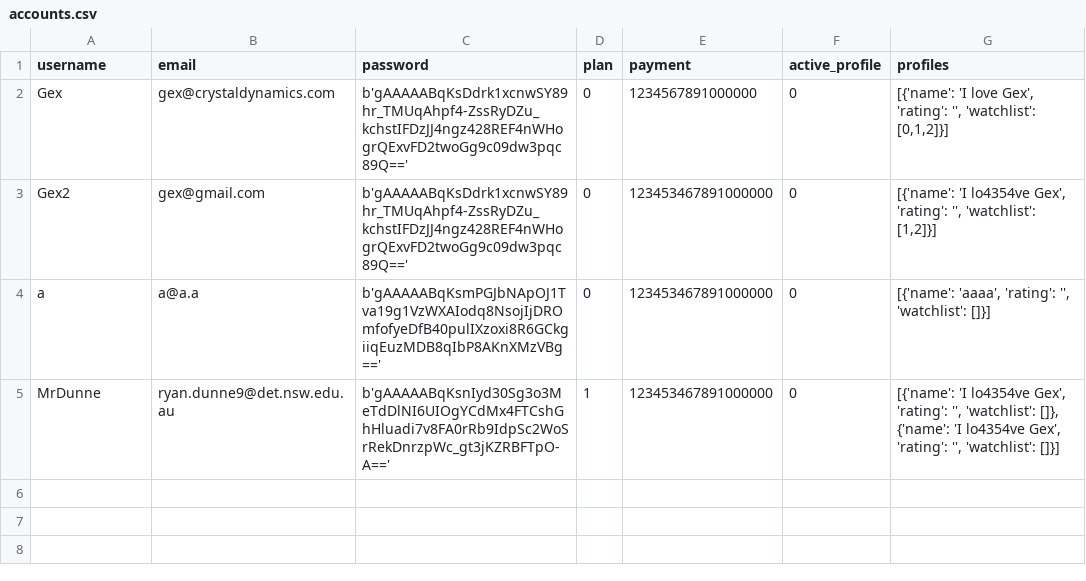
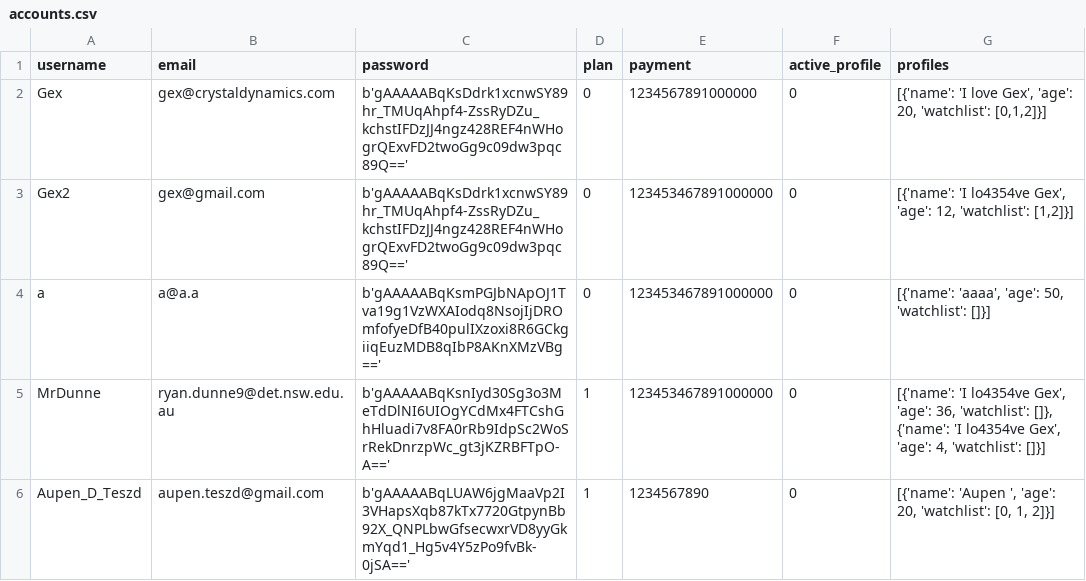
Before and after one commit to BaulkhamHillsHS/PrelimSE-26-Group11, a CSV file: accounts.csv, drawn as a sheet.

```diff
--- a/accounts.csv
+++ b/accounts.csv
@@ -1,5 +1,6 @@
 username,email,password,plan,payment,active_profile,profiles
-Gex,gex@crystaldynamics.com,b'gAAAAABqKsDdrk1xcnwSY89hr_TMUqAhpf4-ZssRyDZu_kchstIFDzJJ4ngz428REF4nWHogrQExvFD2twoGg9c09dw3pqc89Q==',0,1234567891000000,0,"[{'name': 'I love Gex', 'rating': '', 'watchlist': [0,1,2]}]"
-Gex2,gex@gmail.com,b'gAAAAABqKsDdrk1xcnwSY89hr_TMUqAhpf4-ZssRyDZu_kchstIFDzJJ4ngz428REF4nWHogrQExvFD2twoGg9c09dw3pqc89Q==',0,123453467891000000,0,"[{'name': 'I lo4354ve Gex', 'rating': '', 'watchlist': [1,2]}]"
-a,a@a.a,b'gAAAAABqKsmPGJbNApOJ1Tva19g1VzWXAIodq8NsojIjDROmfofyeDfB40pulIXzoxi8R6GCkgiiqEuzMDB8qIbP8AKnXMzVBg==',0,123453467891000000,0,"[{'name': 'aaaa', 'rating': '', 'watchlist': []}]"
-MrDunne,ryan.dunne9@det.nsw.edu.au,b'gAAAAABqKsnIyd30Sg3o3MeTdDlNI6UIOgYCdMx4FTCshGhHluadi7v8FA0rRb9IdpSc2WoSrRekDnrzpWc_gt3jKZRBFTpO-A==',1,123453467891000000,0,"[{'name': 'I lo4354ve Gex', 'rating': '', 'watchlist': []}, {'name': 'I lo4354ve Gex', 'rating': '', 'watchlist': []}]"
+Gex,gex@crystaldynamics.com,b'gAAAAABqKsDdrk1xcnwSY89hr_TMUqAhpf4-ZssRyDZu_kchstIFDzJJ4ngz428REF4nWHogrQExvFD2twoGg9c09dw3pqc89Q==',0,1234567891000000,0,"[{'name': 'I love Gex', 'age': 20, 'watchlist': [0,1,2]}]"
+Gex2,gex@gmail.com,b'gAAAAABqKsDdrk1xcnwSY89hr_TMUqAhpf4-ZssRyDZu_kchstIFDzJJ4ngz428REF4nWHogrQExvFD2twoGg9c09dw3pqc89Q==',0,123453467891000000,0,"[{'name': 'I lo4354ve Gex', 'age': 12, 'watchlist': [1,2]}]"
+a,a@a.a,b'gAAAAABqKsmPGJbNApOJ1Tva19g1VzWXAIodq8NsojIjDROmfofyeDfB40pulIXzoxi8R6GCkgiiqEuzMDB8qIbP8AKnXMzVBg==',0,123453467891000000,0,"[{'name': 'aaaa', 'age': 50, 'watchlist': []}]"
+MrDunne,ryan.dunne9@det.nsw.edu.au,b'gAAAAABqKsnIyd30Sg3o3MeTdDlNI6UIOgYCdMx4FTCshGhHluadi7v8FA0rRb9IdpSc2WoSrRekDnrzpWc_gt3jKZRBFTpO-A==',1,123453467891000000,0,"[{'name': 'I lo4354ve Gex', 'age': 36, 'watchlist': []}, {'name': 'I lo4354ve Gex', 'age': 4, 'watchlist': []}]"
+Aupen_D_Teszd,aupen.teszd@gmail.com,b'gAAAAABqLUAW6jgMaaVp2I3VHapsXqb87kTx7720GtpynBb92X_QNPLbwGfsecwxrVD8yyGkmYqd1_Hg5v4Y5zPo9fvBk-0jSA==',1,1234567890,0,"[{'name': 'Aupen ', 'age': 20, 'watchlist': [0, 1, 2]}]"
```
Also changed, not shown: 5 other files.
